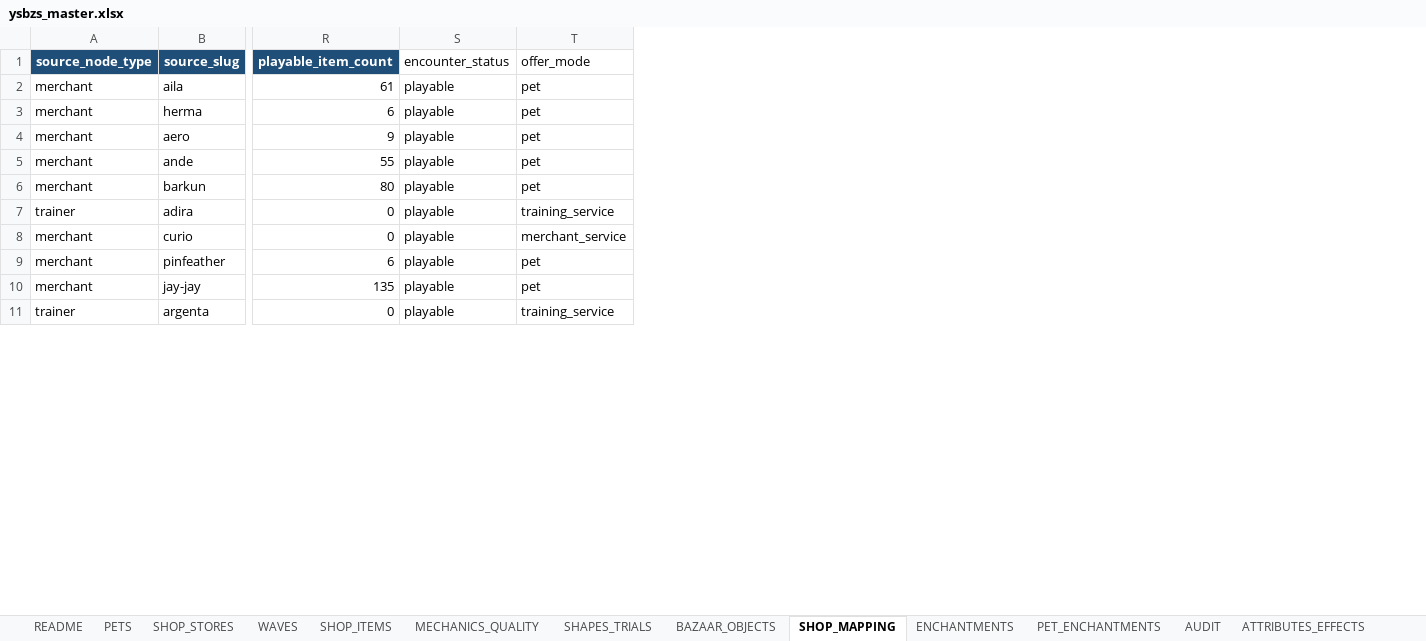
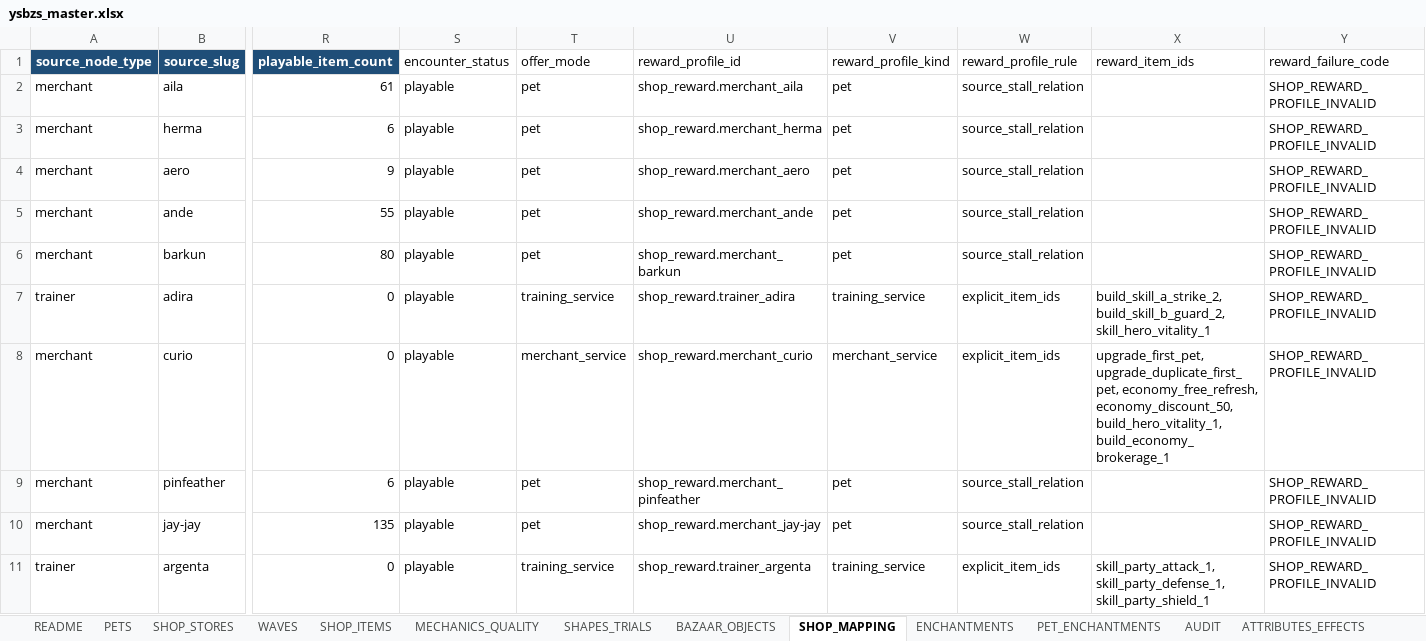
Before and after one commit to jyf0330/ysbzs, an Excel workbook: xlsx/ysbzs_master.xlsx, sheet SHOP_MAPPING, drawn as a sheet; only a part is shown, gaps mark what is left out; values as stored, in another font and other column widths than the file's, no borders; table styles not drawn; the diff names each change by its address in the sheet, - before the commit and + after, or states it on an @@ line.

Commit message:
data(shop): map 56 local reward profiles

```diff
--- a/xlsx/ysbzs_master.xlsx (sheet SHOP_MAPPING)
+++ b/xlsx/ysbzs_master.xlsx (sheet SHOP_MAPPING)
+column U (reward_profile_id), rows 2-11: shop_reward.merchant_aila | shop_reward.merchant_herma | shop_reward.merchant_aero | shop_reward.merchant_ande | shop_reward.merchant_barkun | shop_reward.trainer_adira | shop_reward.merchant_curio | shop_reward.merchant_pinfeather | shop_reward.merchant_jay-jay | shop_reward.trainer_argenta
+column V (reward_profile_kind), rows 2-11: pet | pet | pet | pet | pet | training_service | merchant_service | pet | pet | training_service
+column W (reward_profile_rule), rows 2-11: source_stall_relation | source_stall_relation | source_stall_relation | source_stall_relation | source_stall_relation | explicit_item_ids | explicit_item_ids | source_stall_relation | source_stall_relation | explicit_item_ids
+column X (reward_item_ids), rows 7-11: build_skill_a_strike_2, build_skill_b_guard_2, skill_hero_vitality_1 | upgrade_first_pet, upgrade_duplicate_first_pet, economy_free_refresh, economy_discount_50, build_hero_vitality_1, build_economy_brokerage_1 |  |  | skill_party_attack_1, skill_party_defense_1, skill_party_shield_1
+column Y (reward_failure_code), rows 2-11: all SHOP_REWARD_PROFILE_INVALID
```
Also changed, not shown: sheet PETS, sheet AUDIT, sheet README, sheet PET_STAT_RULES, 3 other files.
